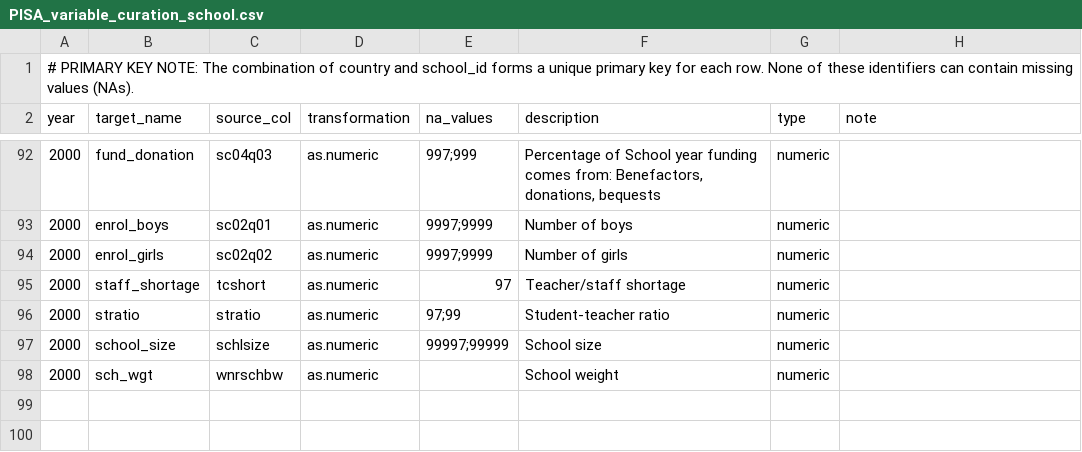
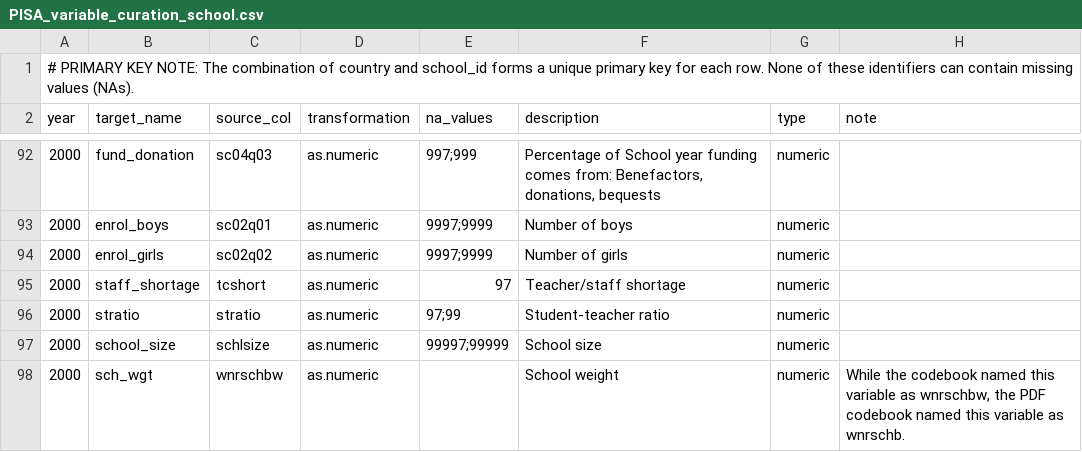
Before and after one commit to kevinwang09/learningtower_masonry, a CSV file: variable_curation/PISA_variable_curation_school.csv, drawn as a sheet; only a part is shown, gaps mark what is left out.

```diff
--- a/variable_curation/PISA_variable_curation_school.csv
+++ b/variable_curation/PISA_variable_curation_school.csv
@@ -97,2 +97,2 @@ year,target_name,source_col,transformation,na_values,description,type,note
 2000,school_size,schlsize,as.numeric,99997;99999,School size,numeric,
-2000,sch_wgt,wnrschbw,as.numeric,,School weight,numeric,
+2000,sch_wgt,wnrschbw,as.numeric,,School weight,numeric,"While the codebook named this variable as wnrschbw, the PDF codebook named this variable as wnrschb."
```
Also changed, not shown: 5 other files.
